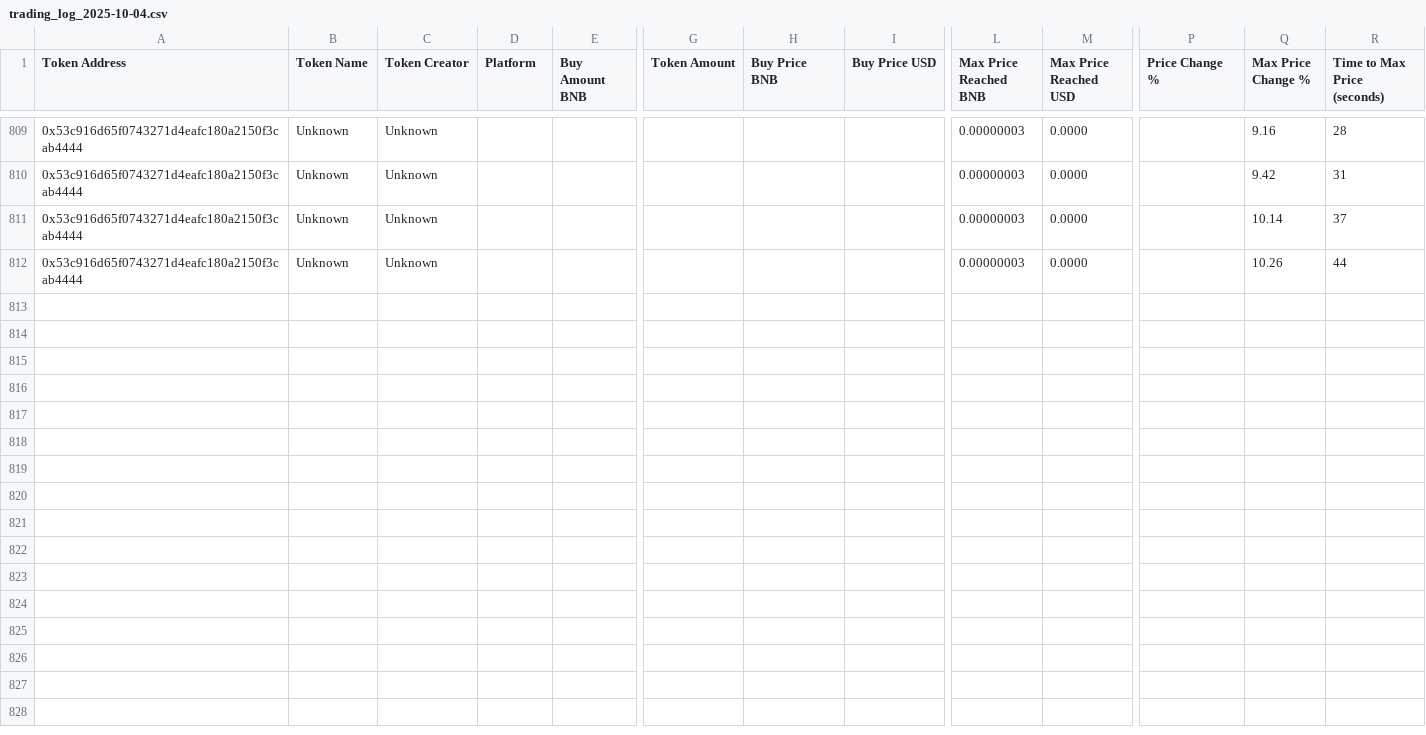
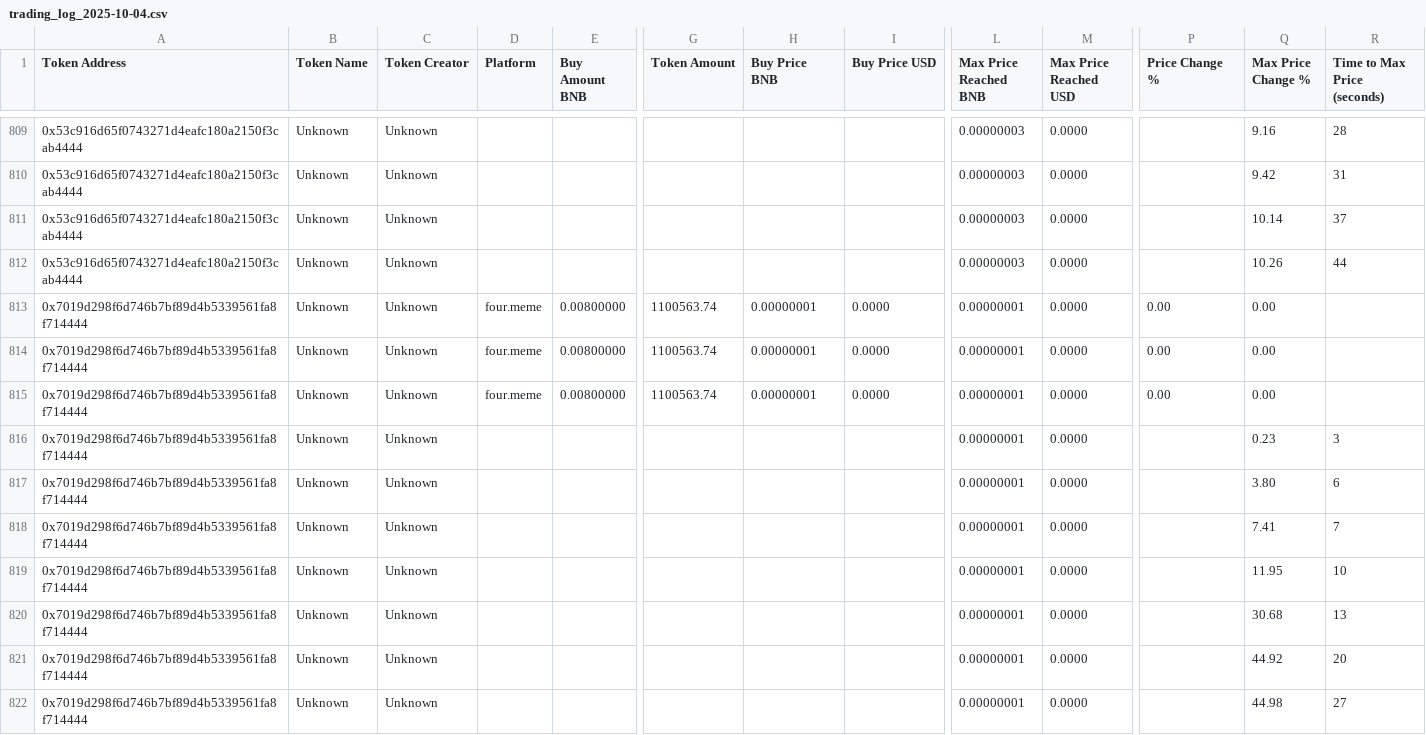
Before and after one commit to BlueGuider/COPY_BOT, a CSV file: trading_logs/trading_log_2025-10-04.csv, drawn as a sheet; only a part is shown, gaps mark what is left out; rows hold the shown columns only; the diff names each change by its address in the sheet, - before the commit and + after, or states it on an @@ line.

```diff
--- a/trading_logs/trading_log_2025-10-04.csv
+++ b/trading_logs/trading_log_2025-10-04.csv
+row 813: 0x7019d298f6d746b7bf89d4b5339561fa8f714444 | Unknown | Unknown | four.meme | 0.00800000 | 1100563.74 | 0.00000001 | 0.0000 | 0.00000001 | 0.0000 | 0.00 | 0.00
+row 814: 0x7019d298f6d746b7bf89d4b5339561fa8f714444 | Unknown | Unknown | four.meme | 0.00800000 | 1100563.74 | 0.00000001 | 0.0000 | 0.00000001 | 0.0000 | 0.00 | 0.00
+row 815: 0x7019d298f6d746b7bf89d4b5339561fa8f714444 | Unknown | Unknown | four.meme | 0.00800000 | 1100563.74 | 0.00000001 | 0.0000 | 0.00000001 | 0.0000 | 0.00 | 0.00
+row 816: 0x7019d298f6d746b7bf89d4b5339561fa8f714444 | Unknown | Unknown |  |  |  |  |  | 0.00000001 | 0.0000 |  | 0.23 | 3
+row 817: 0x7019d298f6d746b7bf89d4b5339561fa8f714444 | Unknown | Unknown |  |  |  |  |  | 0.00000001 | 0.0000 |  | 3.80 | 6
+row 818: 0x7019d298f6d746b7bf89d4b5339561fa8f714444 | Unknown | Unknown |  |  |  |  |  | 0.00000001 | 0.0000 |  | 7.41 | 7
+row 819: 0x7019d298f6d746b7bf89d4b5339561fa8f714444 | Unknown | Unknown |  |  |  |  |  | 0.00000001 | 0.0000 |  | 11.95 | 10
+row 820: 0x7019d298f6d746b7bf89d4b5339561fa8f714444 | Unknown | Unknown |  |  |  |  |  | 0.00000001 | 0.0000 |  | 30.68 | 13
+row 821: 0x7019d298f6d746b7bf89d4b5339561fa8f714444 | Unknown | Unknown |  |  |  |  |  | 0.00000001 | 0.0000 |  | 44.92 | 20
+row 822: 0x7019d298f6d746b7bf89d4b5339561fa8f714444 | Unknown | Unknown |  |  |  |  |  | 0.00000001 | 0.0000 |  | 44.98 | 27
```
Also changed, not shown: 5 other files.
